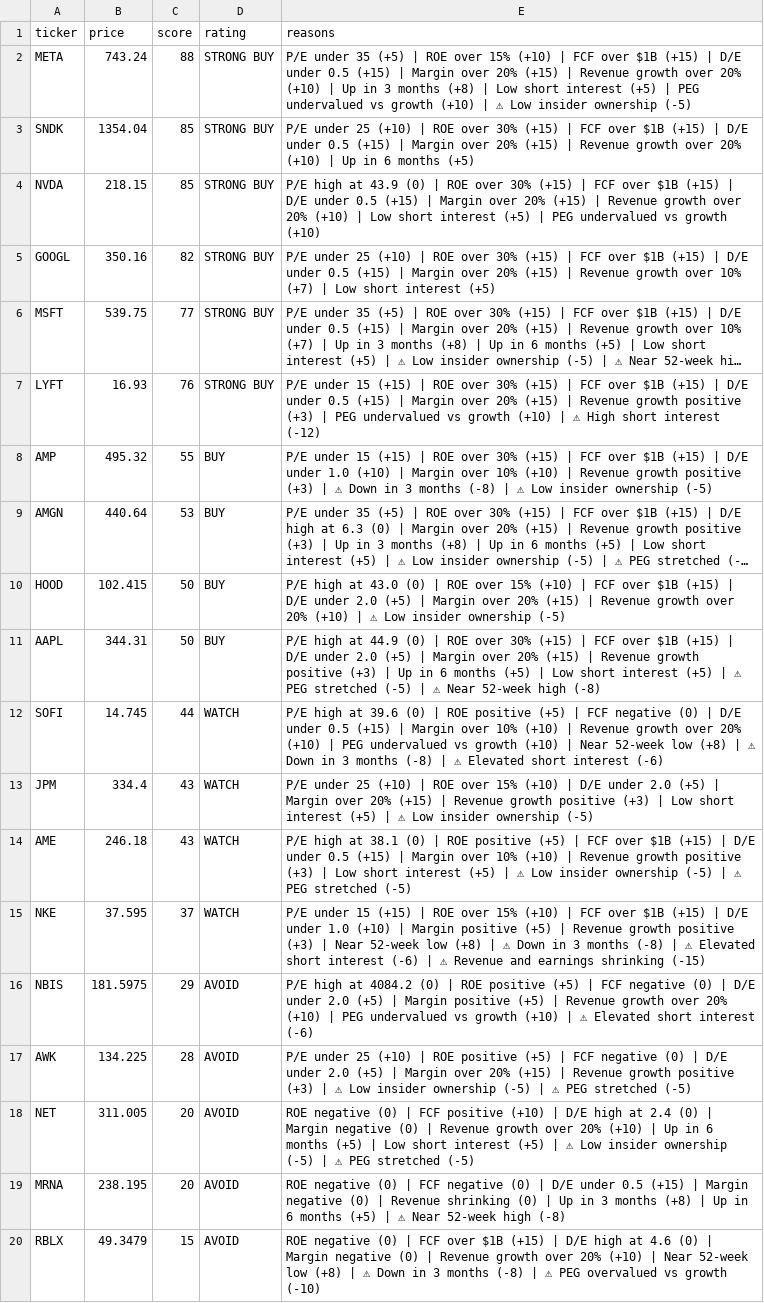
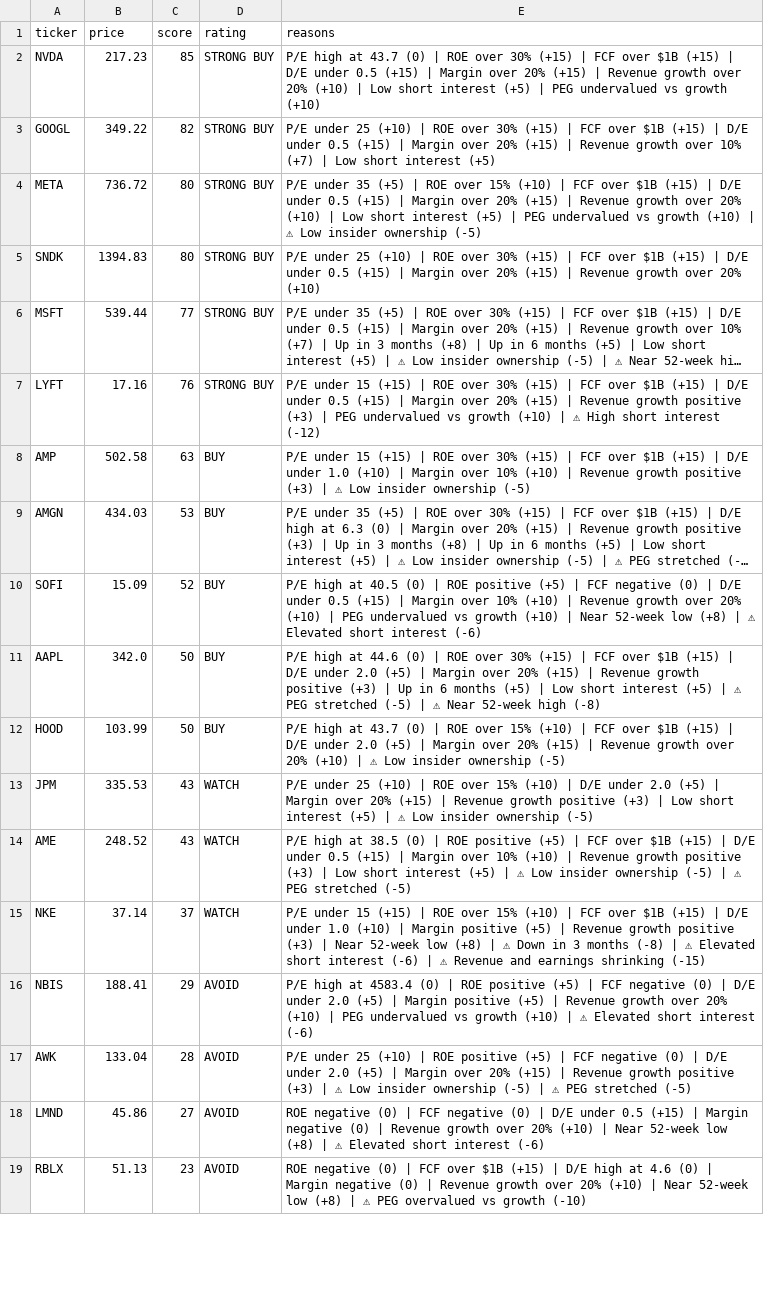
Before and after one commit to leafy-joyce-t/stock-tracker, a CSV file: data/scores.csv, drawn as a sheet; only a part is shown; long unchanged cells end in …; removed rows and columns are numbered as before the commit, all else as after; the diff covers the shown part only; the diff names each change by its address in the sheet, - before the commit and + after, or states it on an @@ line.

```diff
--- a/data/scores.csv
+++ b/data/scores.csv
-row 2: META | 743.24 | 88 | STRONG BUY | P/E under 35 (+5) | ROE over 15% (+10) | FCF over $1B (+15) | D/E under 0.5 (+15) | Margin over 20% (+15) | Revenue growth over 20% (+10) | Up in 3 months (+8) | Low short interest (+5) | PEG undervalued vs growth (+10) | ⚠ Low insider ownership (-5)
-row 3: SNDK | 1354.04 | 85 | STRONG BUY | P/E under 25 (+10) | ROE over 30% (+15) | FCF over $1B (+15) | D/E under 0.5 (+15) | Margin over 20% (+15) | Revenue growth over 20% (+10) | Up in 6 months (+5)
-B2 (price): 218.15
+B2 (price): 217.23
-E2 (reasons): …high at 43.9 (0) |…
+E2 (reasons): …high at 43.7 (0) |…
-B3 (price): 350.16
+B3 (price): 349.22
+row 4: META | 736.72 | 80 | STRONG BUY | P/E under 35 (+5) | ROE over 15% (+10) | FCF over $1B (+15) | D/E under 0.5 (+15) | Margin over 20% (+15) | Revenue growth over 20% (+10) | Low short interest (+5) | PEG undervalued vs growth (+10) | ⚠ Low insider ownership (-5)
+row 5: SNDK | 1394.83 | 80 | STRONG BUY | P/E under 25 (+10) | ROE over 30% (+15) | FCF over $1B (+15) | D/E under 0.5 (+15) | Margin over 20% (+15) | Revenue growth over 20% (+10)
-B6 (price): 539.75
+B6 (price): 539.44
-B7 (price): 16.93
+B7 (price): 17.16
-B8 (price): 495.32
+B8 (price): 502.58
-C8 (score): 55
+C8 (score): 63
-E8 (reasons): …| ⚠ Down in 3 months (-8) | ⚠ Low insider…
+E8 (reasons): …| ⚠ Low insider…
-B9 (price): 440.64
+B9 (price): 434.03
-row 10: HOOD | 102.415 | 50 | BUY | P/E high at 43.0 (0) | ROE over 15% (+10) | FCF over $1B (+15) | D/E under 2.0 (+5) | Margin over 20% (+15) | Revenue growth over 20% (+10) | ⚠ Low insider ownership (-5)
+row 10: SOFI | 15.09 | 52 | BUY | P/E high at 40.5 (0) | ROE positive (+5) | FCF negative (0) | D/E under 0.5 (+15) | Margin over 10% (+10) | Revenue growth over 20% (+10) | PEG undervalued vs growth (+10) | Near 52-week low (+8) | ⚠ Elevated short interest (-6)
-B11 (price): 344.31
+B11 (price): 342.0
-E11 (reasons): …high at 44.9 (0) |…
+E11 (reasons): …high at 44.6 (0) |…
-row 12: SOFI | 14.745 | 44 | WATCH | P/E high at 39.6 (0) | ROE positive (+5) | FCF negative (0) | D/E under 0.5 (+15) | Margin over 10% (+10) | Revenue growth over 20% (+10) | PEG undervalued vs growth (+10) | Near 52-week low (+8) | ⚠ Down in 3 months (-8) | ⚠ Elevated short interest (-6)
+row 12: HOOD | 103.99 | 50 | BUY | P/E high at 43.7 (0) | ROE over 15% (+10) | FCF over $1B (+15) | D/E under 2.0 (+5) | Margin over 20% (+15) | Revenue growth over 20% (+10) | ⚠ Low insider ownership (-5)
-B13 (price): 334.4
+B13 (price): 335.53
-B14 (price): 246.18
+B14 (price): 248.52
-E14 (reasons): …high at 38.1 (0) |…
+E14 (reasons): …high at 38.5 (0) |…
-B15 (price): 37.595
+B15 (price): 37.14
-B16 (price): 181.5975
+B16 (price): 188.41
-E16 (reasons): …high at 4084.2 (0) |…
+E16 (reasons): …high at 4583.4 (0) |…
-B17 (price): 134.225
+B17 (price): 133.04
-row 18: NET | 311.005 | 20 | AVOID | ROE negative (0) | FCF positive (+10) | D/E high at 2.4 (0) | Margin negative (0) | Revenue growth over 20% (+10) | Up in 6 months (+5) | Low short interest (+5) | ⚠ Low insider ownership (-5) | ⚠ PEG stretched (-5)
-row 19: MRNA | 238.195 | 20 | AVOID | ROE negative (0) | FCF negative (0) | D/E under 0.5 (+15) | Margin negative (0) | Revenue shrinking (0) | Up in 3 months (+8) | Up in 6 months (+5) | ⚠ Near 52-week high (-8)
+row 18: LMND | 45.86 | 27 | AVOID | ROE negative (0) | FCF negative (0) | D/E under 0.5 (+15) | Margin negative (0) | Revenue growth over 20% (+10) | Near 52-week low (+8) | ⚠ Elevated short interest (-6)
-B19 (price): 49.3479
+B19 (price): 51.13
-C19 (score): 15
+C19 (score): 23
-E19 (reasons): …| ⚠ Down in 3 months (-8) | ⚠ PEG overvalued…
+E19 (reasons): …| ⚠ PEG overvalued…
```
Also changed, not shown: 2 added rows, 1 removed row and 1 edited cell elsewhere in this file, data/calculated_ratios.csv, data/comparison.csv, 23 other files.
